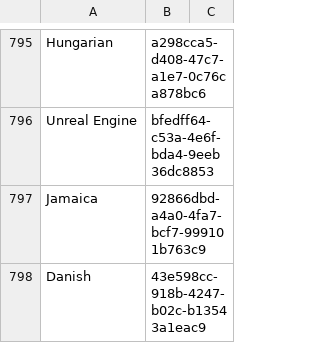
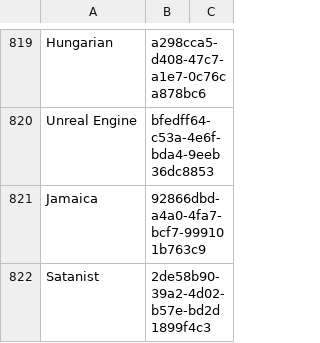
Before and after one commit to BarRaider/barraider.github.io, a CSV file: resources/twitch_tags.csv, drawn as a sheet; only a part is shown, gaps mark what is left out; the shorter side is filled out with more unchanged rows; the diff covers the shown part only.

```diff
--- a/resources/twitch_tags.csv
+++ b/resources/twitch_tags.csv
@@ -797 +821,2 @@ Unreal Engine,bfedff64-c53a-4e6f-bda4-9eeb36dc8853
 Jamaica,92866dbd-a4a0-4fa7-bcf7-999101b763c9
+Satanist,2de58b90-39a2-4d02-b57e-bd2d1899f4c3
```
Also changed, not shown: 34 added rows elsewhere in this file.
